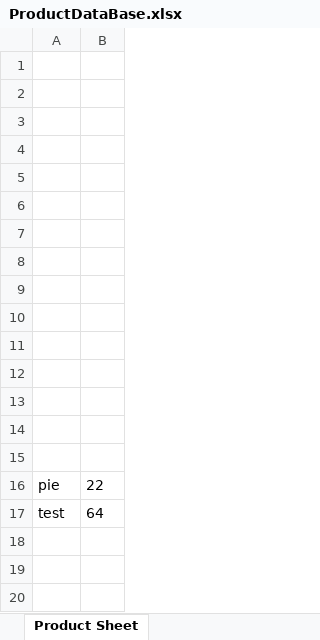
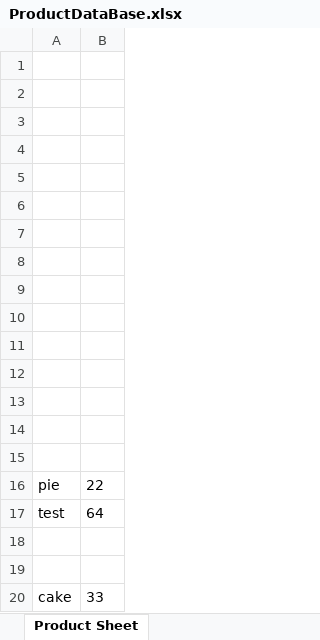
Before and after one commit to CPLjynxedCreations/NewTillSystem, an Excel workbook: Resources/ProductDataBase.xlsx, sheet Product Sheet, drawn as a sheet; values as stored, in another font and other column widths than the file's, no borders; the diff names each change by its address in the sheet, - before the commit and + after, or states it on an @@ line.

```diff
--- a/Resources/ProductDataBase.xlsx (sheet Product Sheet)
+++ b/Resources/ProductDataBase.xlsx (sheet Product Sheet)
+row 18: (empty)
+row 19: (empty)
+row 20: cake | 33
```
Also changed, not shown: Resources/StaffID.xlsx, 11 other files.
